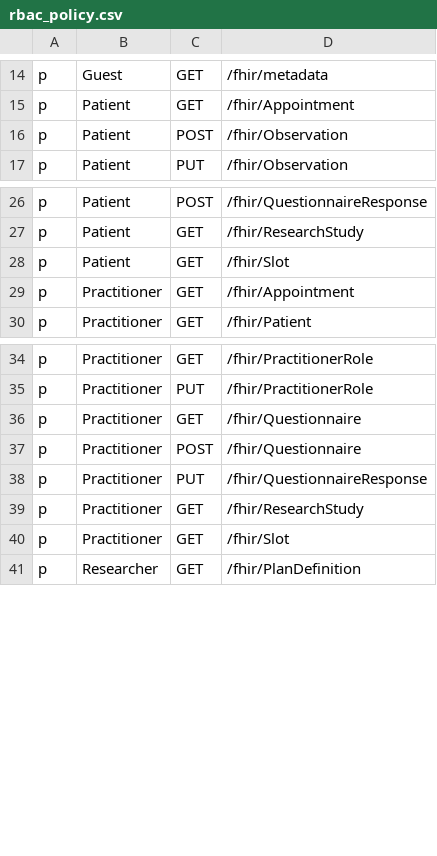
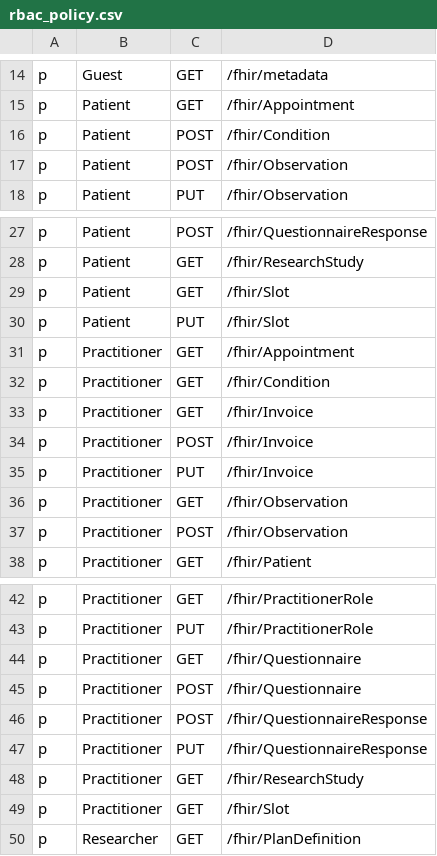
Before and after one commit to konsulin-care/konsulin-api, a CSV file: resources/rbac_policy.csv, drawn as a sheet; only a part is shown, gaps mark what is left out.

Commit message:
Enforce a fine-grained control over bundle request

```diff
--- a/resources/rbac_policy.csv
+++ b/resources/rbac_policy.csv
@@ -15,2 +15,3 @@ p, Guest, GET, /fhir/metadata
 p, Patient, GET, /fhir/Appointment
+p, Patient, POST, /fhir/Condition
 p, Patient, POST, /fhir/Observation
@@ -28,3 +29,10 @@ p, Patient, GET, /fhir/ResearchStudy
 p, Patient, GET, /fhir/Slot
+p, Patient, PUT, /fhir/Slot
 p, Practitioner, GET, /fhir/Appointment
+p, Practitioner, GET, /fhir/Condition
+p, Practitioner, GET, /fhir/Invoice
+p, Practitioner, POST, /fhir/Invoice
+p, Practitioner, PUT, /fhir/Invoice
+p, Practitioner, GET, /fhir/Observation
+p, Practitioner, POST, /fhir/Observation
 p, Practitioner, GET, /fhir/Patient
@@ -37,2 +45,3 @@ p, Practitioner, GET, /fhir/Questionnaire
 p, Practitioner, POST, /fhir/Questionnaire
+p, Practitioner, POST, /fhir/QuestionnaireResponse
 p, Practitioner, PUT, /fhir/QuestionnaireResponse
```
